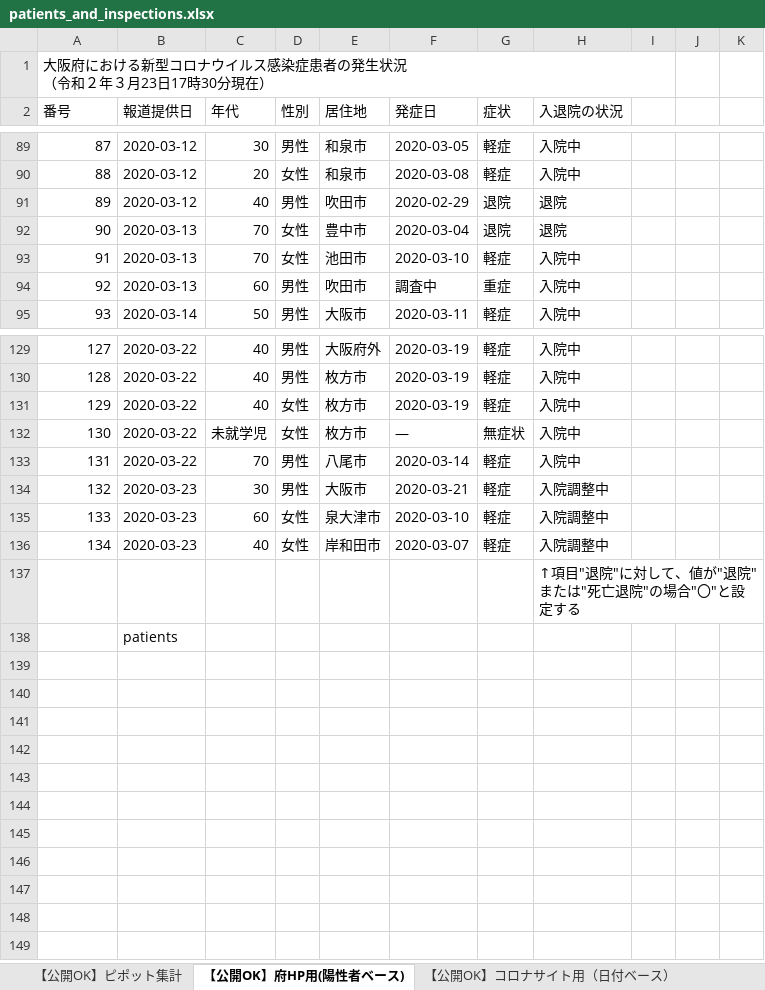
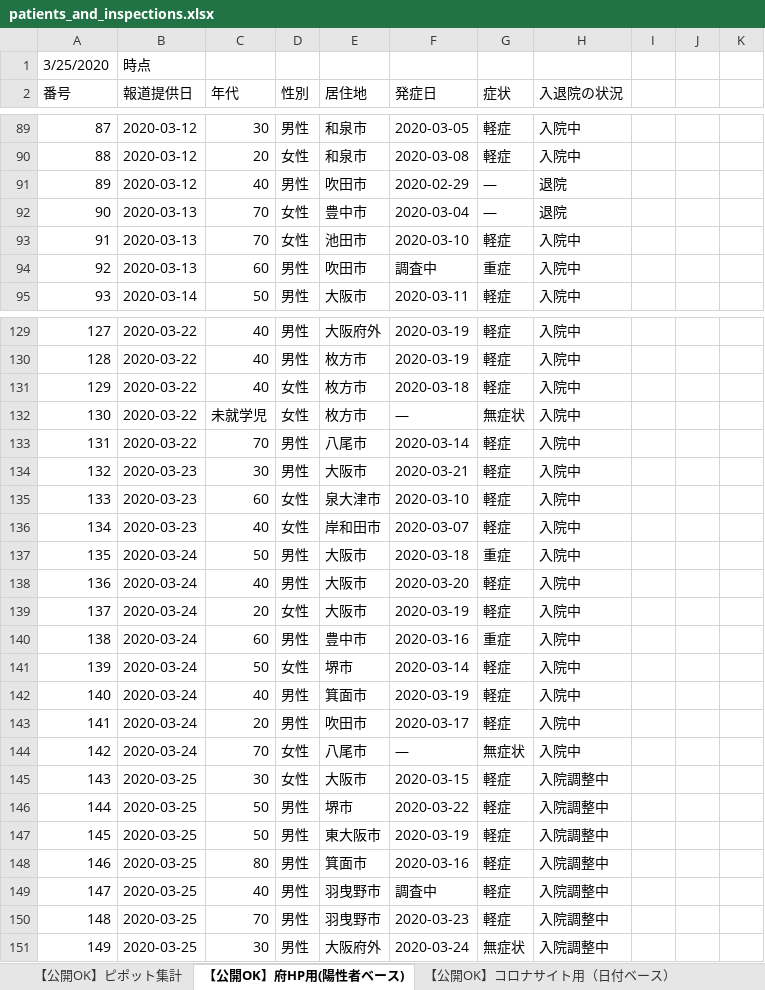
Before and after one commit to y-chan/covid19osaka-scraping, an Excel workbook: patients_and_inspections.xlsx, sheet 【公開OK】府HP用(陽性者ベース), drawn as a sheet; only a part is shown, gaps mark what is left out; values as stored, in another font and other column widths than the file's, no cell formats; removed rows and columns are numbered as before the commit, all else as after; the diff covers the shown part only; the diff names each change by its address in the sheet, - before the commit and + after, or states it on an @@ line.

```diff
--- a/patients_and_inspections.xlsx (sheet 【公開OK】府HP用(陽性者ベース))
+++ b/patients_and_inspections.xlsx (sheet 【公開OK】府HP用(陽性者ベース))
@@ column A (番号) renumbered in row 1 @@
-B1 (報道提供日): (empty)
+B1 (報道提供日): 時点
-G91:G92 (症状): 退院
+G91:G92 (症状): ―
-F131 (発症日): 2020-03-19
+F131 (発症日): 2020-03-18
-H134:H136 (入退院の状況): 入院調整中
+H134:H136 (入退院の状況): 入院中
-row 137:  |  |  |  |  |  |  | ↑項目"退院"に対して、値が"退院"または"死亡退院"の場合"〇"と設定する
-row 138:  | patients
+row 137: 135 | 2020-03-24 | 50 | 男性 | 大阪市 | 2020-03-18 | 重症 | 入院中
+row 138: 136 | 2020-03-24 | 40 | 男性 | 大阪市 | 2020-03-20 | 軽症 | 入院中
+row 139: 137 | 2020-03-24 | 20 | 女性 | 大阪市 | 2020-03-19 | 軽症 | 入院中
+row 140: 138 | 2020-03-24 | 60 | 男性 | 豊中市 | 2020-03-16 | 重症 | 入院中
+row 141: 139 | 2020-03-24 | 50 | 女性 | 堺市 | 2020-03-14 | 軽症 | 入院中
+row 142: 140 | 2020-03-24 | 40 | 男性 | 箕面市 | 2020-03-19 | 軽症 | 入院中
+row 143: 141 | 2020-03-24 | 20 | 男性 | 吹田市 | 2020-03-17 | 軽症 | 入院中
+row 144: 142 | 2020-03-24 | 70 | 女性 | 八尾市 | ― | 無症状 | 入院中
+row 145: 143 | 2020-03-25 | 30 | 女性 | 大阪市 | 2020-03-15 | 軽症 | 入院調整中
+row 146: 144 | 2020-03-25 | 50 | 男性 | 堺市 | 2020-03-22 | 軽症 | 入院調整中
+row 147: 145 | 2020-03-25 | 50 | 男性 | 東大阪市 | 2020-03-19 | 軽症 | 入院調整中
+row 148: 146 | 2020-03-25 | 80 | 男性 | 箕面市 | 2020-03-16 | 軽症 | 入院調整中
+row 149: 147 | 2020-03-25 | 40 | 男性 | 羽曳野市 | 調査中 | 軽症 | 入院調整中
+row 150: 148 | 2020-03-25 | 70 | 男性 | 羽曳野市 | 2020-03-23 | 軽症 | 入院調整中
+row 151: 149 | 2020-03-25 | 30 | 男性 | 大阪府外 | 2020-03-24 | 無症状 | 入院調整中
```
Also changed, not shown: 72 edited cells elsewhere in this sheet, sheet 【公開OK】コロナサイト用（日付ベース）, sheet 【公開OK】ピポット集計, cell formats, hidden cells, contacts1.xlsx, 3 other files.
